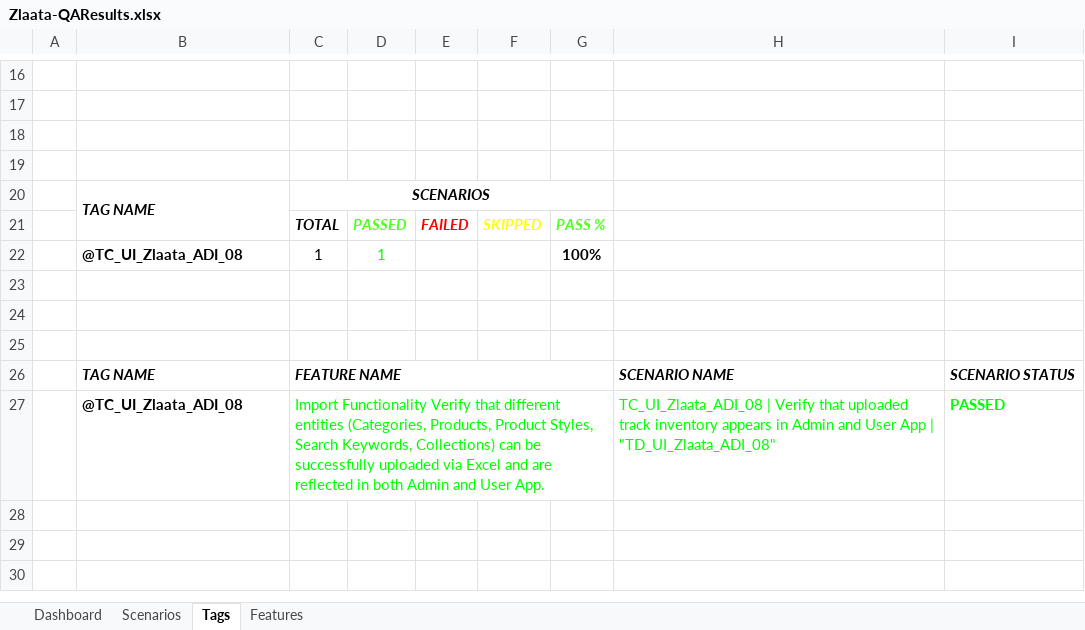
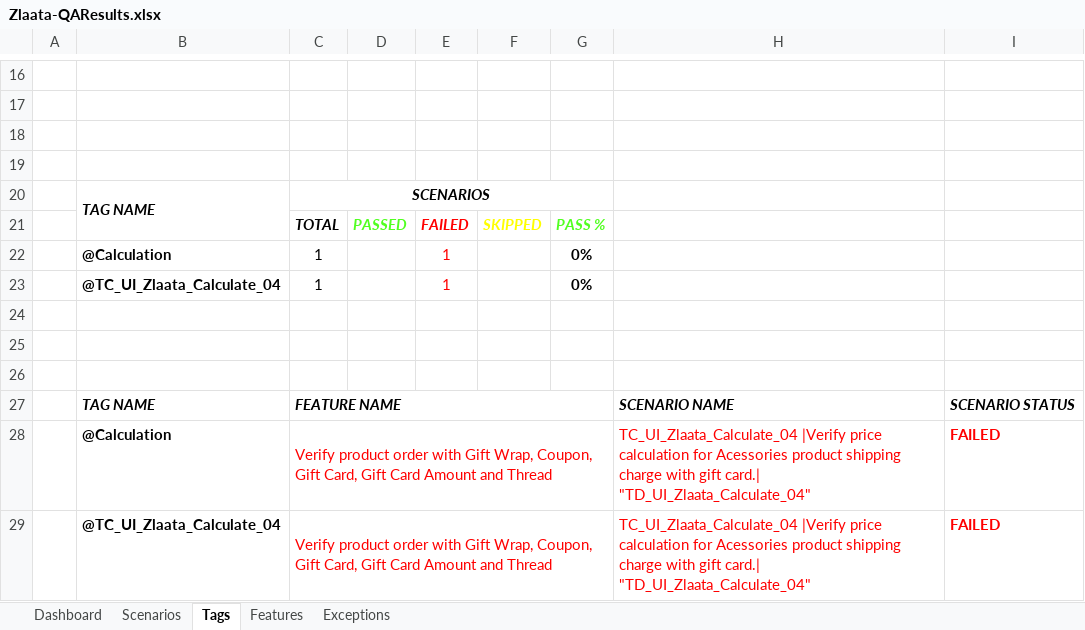
Before and after one commit to ZlaataAutomation/ZlaataQAserver, an Excel workbook: reports/Extent-Report/Zlaata-QAResults.xlsx, sheet Tags, drawn as a sheet; only a part is shown, gaps mark what is left out; values as stored, in another font and other column widths than the file's, no borders; charts and pictures not drawn; removed rows and columns are numbered as before the commit, all else as after; the diff names each change by its address in the sheet, - before the commit and + after, or states it on an @@ line.

```diff
--- a/reports/Extent-Report/Zlaata-QAResults.xlsx (sheet Tags)
+++ b/reports/Extent-Report/Zlaata-QAResults.xlsx (sheet Tags)
+sheet tab: Exceptions
-row 22:  | @TC_UI_Zlaata_ADI_08 | 1 | 1 |  |  | 100%
+row 22:  | @Calculation | 1 |  | 1 |  | 0%
+row 23:  | @TC_UI_Zlaata_Calculate_04 | 1 |  | 1 |  | 0%
-row 27:  | @TC_UI_Zlaata_ADI_08 | Import Functionality Verify that different entities (Categories, Products, Product Styles, Search Keywords, Collections) can be successfully uploaded via Excel and are reflected in both Admin and User App. |  |  |  |  | TC_UI_Zlaata_ADI_08 | Verify that uploaded track inventory appears in Admin and User App | "TD_UI_Zlaata_ADI_08" | PASSED
+row 28:  | @Calculation | Verify product order with Gift Wrap, Coupon, Gift Card, Gift Card Amount and Thread |  |  |  |  | TC_UI_Zlaata_Calculate_04 |Verify price calculation for Acessories product shipping charge with gift card.| "TD_UI_Zlaata_Calculate_04" | FAILED
+row 29:  | @TC_UI_Zlaata_Calculate_04 | Verify product order with Gift Wrap, Coupon, Gift Card, Gift Card Amount and Thread |  |  |  |  | TC_UI_Zlaata_Calculate_04 |Verify price calculation for Acessories product shipping charge with gift card.| "TD_UI_Zlaata_Calculate_04" | FAILED
```
Also changed, not shown: sheet Dashboard, sheet Features, sheet Scenarios, charts or pictures, 7 other files.
